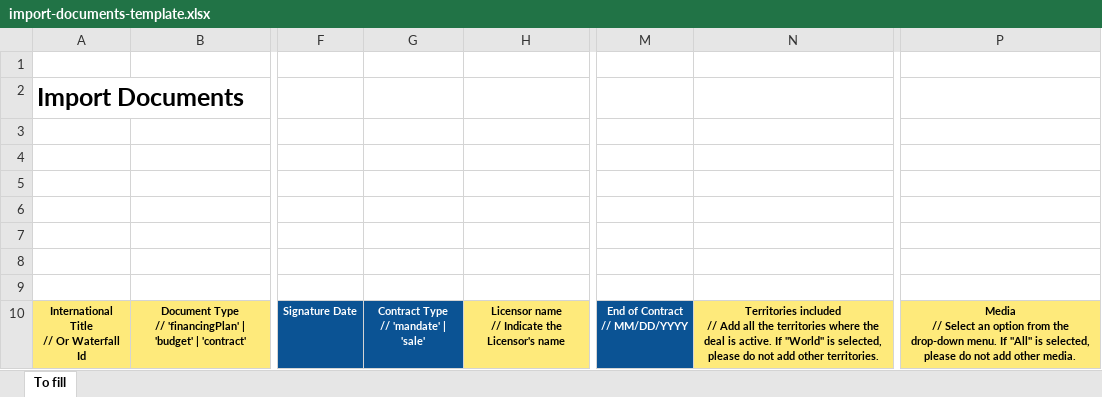
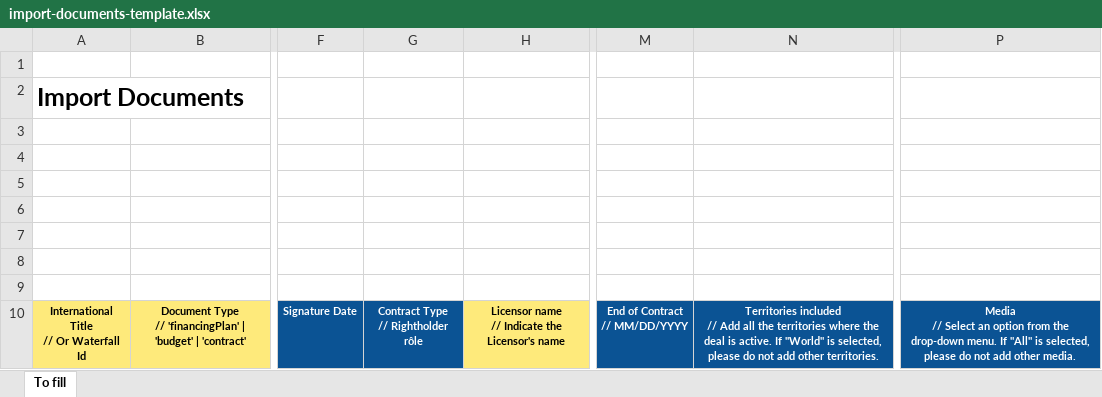
Before and after one commit to blockframes/blockframes, an Excel workbook: assets/templates/import-documents-template.xlsx, sheet To fill, drawn as a sheet; only a part is shown, gaps mark what is left out; values as stored, in another font and other column widths than the file's, no borders; ↵ is a line break in a cell; the diff names each change by its address in the sheet, - before the commit and + after, or states it on an @@ line.

Commit message:
changed contract type, added expenses, changed payment date and statement status & debug

```diff
--- a/assets/templates/import-documents-template.xlsx (sheet To fill)
+++ b/assets/templates/import-documents-template.xlsx (sheet To fill)
-G10: Contract Type ↵ // 'mandate' | 'sale'
+G10: Contract Type ↵ // Rightholder rôle
@@ N10 fill: #FEEA7B → #0B5394, text colour: black → #FFFFFF @@
@@ P10 fill: #FEEA7B → #0B5394, text colour: black → #FFFFFF @@
```
Also changed, not shown: 22 other files.
